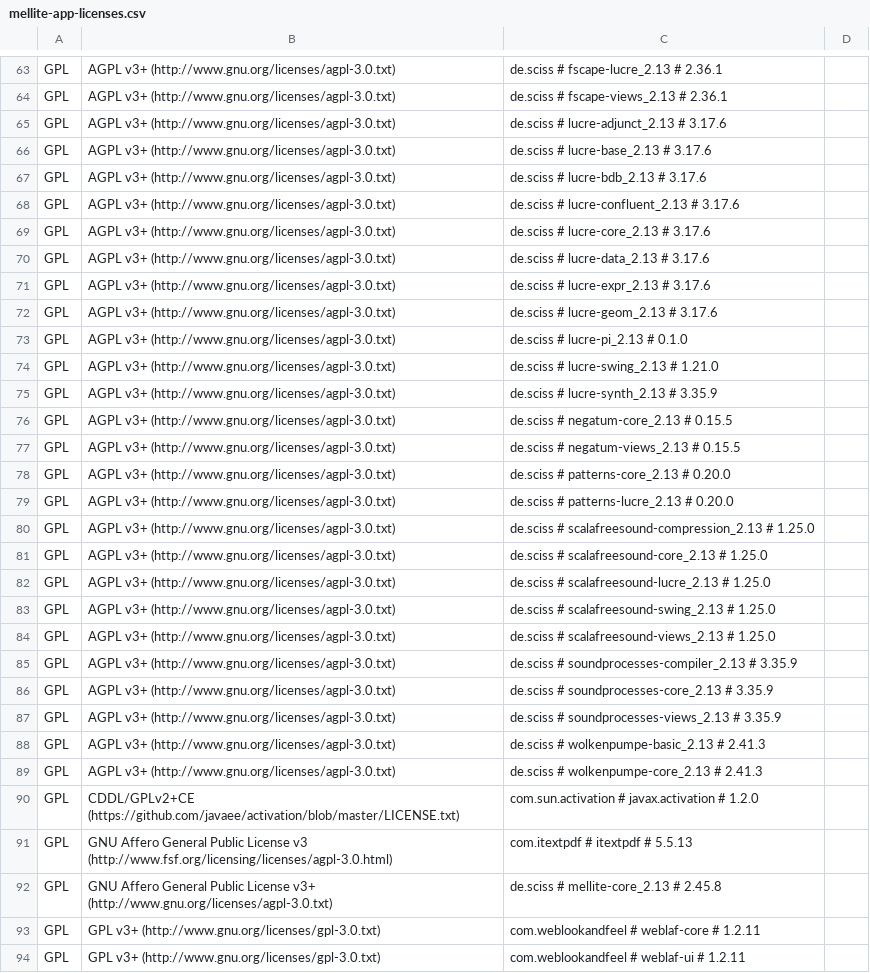
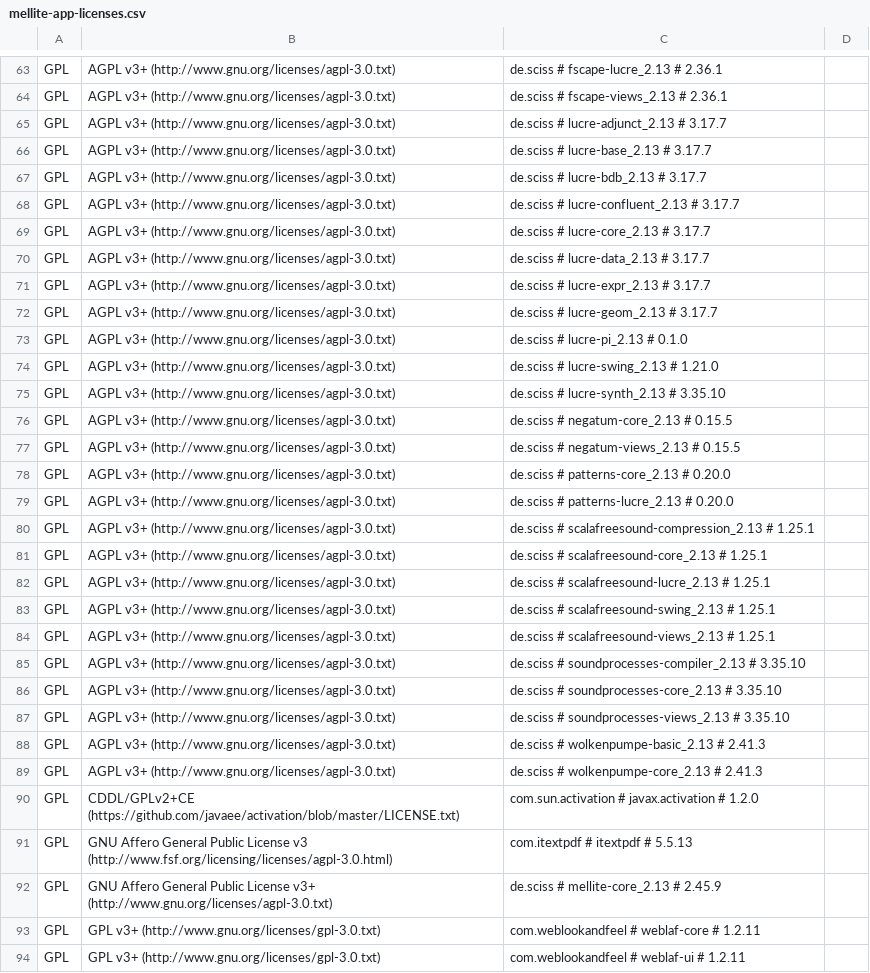
Before and after one commit to Sciss/Mellite, a CSV file: app/src/main/resources/de/sciss/mellite/mellite-app-licenses.csv, drawn as a sheet; only a part is shown, gaps mark what is left out.

```diff
--- a/app/src/main/resources/de/sciss/mellite/mellite-app-licenses.csv
+++ b/app/src/main/resources/de/sciss/mellite/mellite-app-licenses.csv
@@ -64,13 +64,13 @@ GPL,AGPL v3+ (http://www.gnu.org/licenses/agpl-3.0.txt),de.sciss # fscape-lucre_
 GPL,AGPL v3+ (http://www.gnu.org/licenses/agpl-3.0.txt),de.sciss # fscape-views_2.13 # 2.36.1,
-GPL,AGPL v3+ (http://www.gnu.org/licenses/agpl-3.0.txt),de.sciss # lucre-adjunct_2.13 # 3.17.6,
-GPL,AGPL v3+ (http://www.gnu.org/licenses/agpl-3.0.txt),de.sciss # lucre-base_2.13 # 3.17.6,
-GPL,AGPL v3+ (http://www.gnu.org/licenses/agpl-3.0.txt),de.sciss # lucre-bdb_2.13 # 3.17.6,
-GPL,AGPL v3+ (http://www.gnu.org/licenses/agpl-3.0.txt),de.sciss # lucre-confluent_2.13 # 3.17.6,
-GPL,AGPL v3+ (http://www.gnu.org/licenses/agpl-3.0.txt),de.sciss # lucre-core_2.13 # 3.17.6,
-GPL,AGPL v3+ (http://www.gnu.org/licenses/agpl-3.0.txt),de.sciss # lucre-data_2.13 # 3.17.6,
-GPL,AGPL v3+ (http://www.gnu.org/licenses/agpl-3.0.txt),de.sciss # lucre-expr_2.13 # 3.17.6,
-GPL,AGPL v3+ (http://www.gnu.org/licenses/agpl-3.0.txt),de.sciss # lucre-geom_2.13 # 3.17.6,
+GPL,AGPL v3+ (http://www.gnu.org/licenses/agpl-3.0.txt),de.sciss # lucre-adjunct_2.13 # 3.17.7,
+GPL,AGPL v3+ (http://www.gnu.org/licenses/agpl-3.0.txt),de.sciss # lucre-base_2.13 # 3.17.7,
+GPL,AGPL v3+ (http://www.gnu.org/licenses/agpl-3.0.txt),de.sciss # lucre-bdb_2.13 # 3.17.7,
+GPL,AGPL v3+ (http://www.gnu.org/licenses/agpl-3.0.txt),de.sciss # lucre-confluent_2.13 # 3.17.7,
+GPL,AGPL v3+ (http://www.gnu.org/licenses/agpl-3.0.txt),de.sciss # lucre-core_2.13 # 3.17.7,
+GPL,AGPL v3+ (http://www.gnu.org/licenses/agpl-3.0.txt),de.sciss # lucre-data_2.13 # 3.17.7,
+GPL,AGPL v3+ (http://www.gnu.org/licenses/agpl-3.0.txt),de.sciss # lucre-expr_2.13 # 3.17.7,
+GPL,AGPL v3+ (http://www.gnu.org/licenses/agpl-3.0.txt),de.sciss # lucre-geom_2.13 # 3.17.7,
 GPL,AGPL v3+ (http://www.gnu.org/licenses/agpl-3.0.txt),de.sciss # lucre-pi_2.13 # 0.1.0,
 GPL,AGPL v3+ (http://www.gnu.org/licenses/agpl-3.0.txt),de.sciss # lucre-swing_2.13 # 1.21.0,
-GPL,AGPL v3+ (http://www.gnu.org/licenses/agpl-3.0.txt),de.sciss # lucre-synth_2.13 # 3.35.9,
+GPL,AGPL v3+ (http://www.gnu.org/licenses/agpl-3.0.txt),de.sciss # lucre-synth_2.13 # 3.35.10,
 GPL,AGPL v3+ (http://www.gnu.org/licenses/agpl-3.0.txt),de.sciss # negatum-core_2.13 # 0.15.5,
@@ -79,10 +79,10 @@ GPL,AGPL v3+ (http://www.gnu.org/licenses/agpl-3.0.txt),de.sciss # patterns-core
 GPL,AGPL v3+ (http://www.gnu.org/licenses/agpl-3.0.txt),de.sciss # patterns-lucre_2.13 # 0.20.0,
-GPL,AGPL v3+ (http://www.gnu.org/licenses/agpl-3.0.txt),de.sciss # scalafreesound-compression_2.13 # 1.25.0,
-GPL,AGPL v3+ (http://www.gnu.org/licenses/agpl-3.0.txt),de.sciss # scalafreesound-core_2.13 # 1.25.0,
-GPL,AGPL v3+ (http://www.gnu.org/licenses/agpl-3.0.txt),de.sciss # scalafreesound-lucre_2.13 # 1.25.0,
-GPL,AGPL v3+ (http://www.gnu.org/licenses/agpl-3.0.txt),de.sciss # scalafreesound-swing_2.13 # 1.25.0,
-GPL,AGPL v3+ (http://www.gnu.org/licenses/agpl-3.0.txt),de.sciss # scalafreesound-views_2.13 # 1.25.0,
-GPL,AGPL v3+ (http://www.gnu.org/licenses/agpl-3.0.txt),de.sciss # soundprocesses-compiler_2.13 # 3.35.9,
-GPL,AGPL v3+ (http://www.gnu.org/licenses/agpl-3.0.txt),de.sciss # soundprocesses-core_2.13 # 3.35.9,
-GPL,AGPL v3+ (http://www.gnu.org/licenses/agpl-3.0.txt),de.sciss # soundprocesses-views_2.13 # 3.35.9,
+GPL,AGPL v3+ (http://www.gnu.org/licenses/agpl-3.0.txt),de.sciss # scalafreesound-compression_2.13 # 1.25.1,
+GPL,AGPL v3+ (http://www.gnu.org/licenses/agpl-3.0.txt),de.sciss # scalafreesound-core_2.13 # 1.25.1,
+GPL,AGPL v3+ (http://www.gnu.org/licenses/agpl-3.0.txt),de.sciss # scalafreesound-lucre_2.13 # 1.25.1,
+GPL,AGPL v3+ (http://www.gnu.org/licenses/agpl-3.0.txt),de.sciss # scalafreesound-swing_2.13 # 1.25.1,
+GPL,AGPL v3+ (http://www.gnu.org/licenses/agpl-3.0.txt),de.sciss # scalafreesound-views_2.13 # 1.25.1,
+GPL,AGPL v3+ (http://www.gnu.org/licenses/agpl-3.0.txt),de.sciss # soundprocesses-compiler_2.13 # 3.35.10,
+GPL,AGPL v3+ (http://www.gnu.org/licenses/agpl-3.0.txt),de.sciss # soundprocesses-core_2.13 # 3.35.10,
+GPL,AGPL v3+ (http://www.gnu.org/licenses/agpl-3.0.txt),de.sciss # soundprocesses-views_2.13 # 3.35.10,
 GPL,AGPL v3+ (http://www.gnu.org/licenses/agpl-3.0.txt),de.sciss # wolkenpumpe-basic_2.13 # 2.41.3,
@@ -91,3 +91,3 @@ GPL,CDDL/GPLv2+CE (https://github.com/javaee/activation/blob/master/LICENSE.txt)
 GPL,GNU Affero General Public License v3 (http://www.fsf.org/licensing/licenses/agpl-3.0.html),com.itextpdf # itextpdf # 5.5.13,
-GPL,GNU Affero General Public License v3+ (http://www.gnu.org/licenses/agpl-3.0.txt),de.sciss # mellite-core_2.13 # 2.45.8,
+GPL,GNU Affero General Public License v3+ (http://www.gnu.org/licenses/agpl-3.0.txt),de.sciss # mellite-core_2.13 # 2.45.9,
 GPL,GPL v3+ (http://www.gnu.org/licenses/gpl-3.0.txt),com.weblookandfeel # weblaf-core # 1.2.11,
```
Also changed, not shown: 5 other files.
